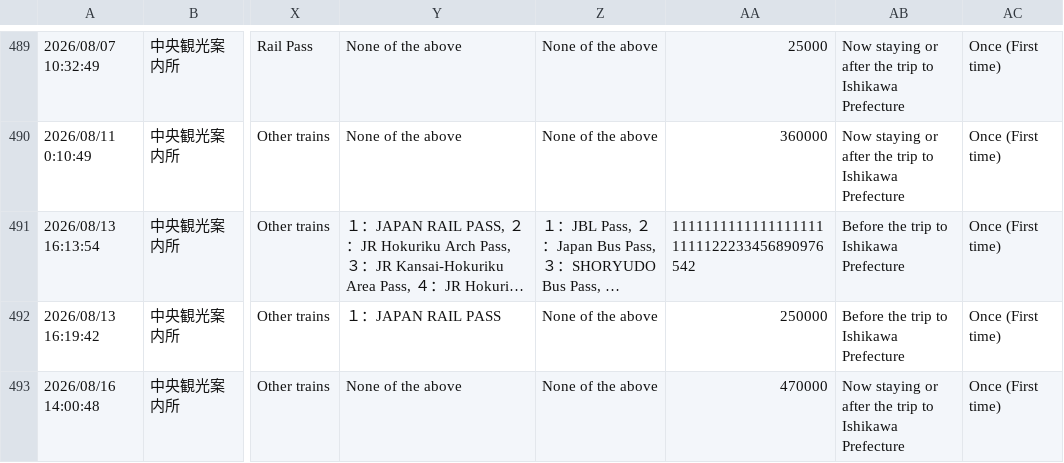
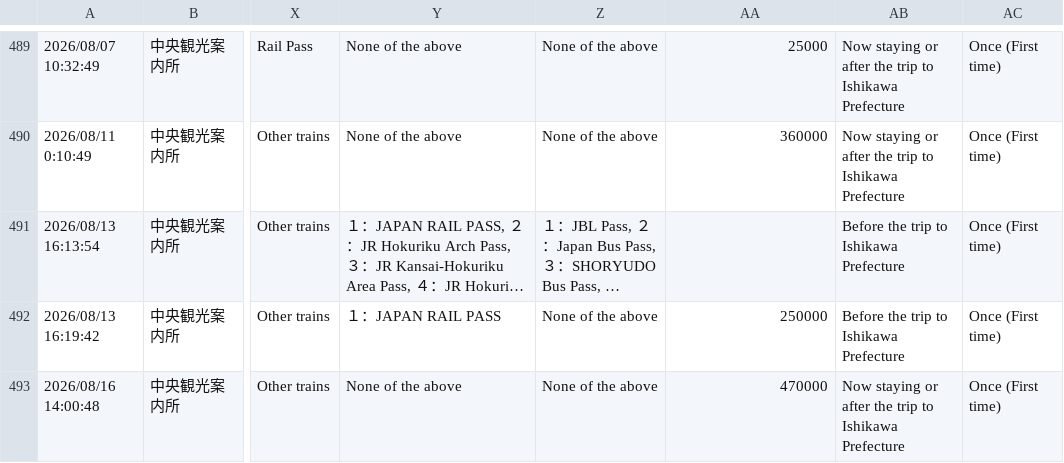
Before and after one commit to codefornoto/MilliforInbound, a CSV file: milliforinbound.csv, drawn as a sheet; only a part is shown, gaps mark what is left out; long unchanged cells end in …; the diff names each change by its address in the sheet, - before the commit and + after, or states it on an @@ line.

```diff
--- a/milliforinbound.csv
+++ b/milliforinbound.csv
-AA491: 11111111111111111111111122233456890976542
+AA491: (empty)
```
